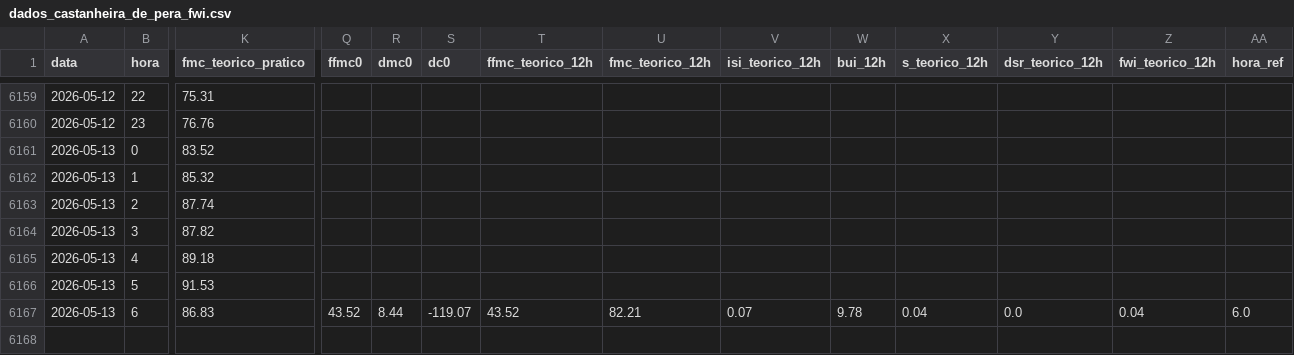
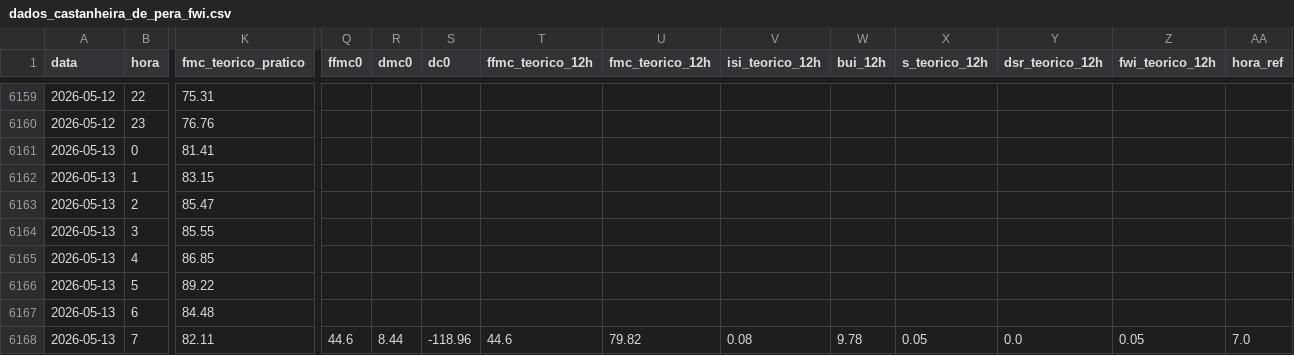
Before and after one commit to 23657/fwi-pipeline-ipt, a CSV file: dados_castanheira_de_pera_fwi.csv, drawn as a sheet; only a part is shown, gaps mark what is left out; rows hold the shown columns only; the diff names each change by its address in the sheet, - before the commit and + after, or states it on an @@ line.

```diff
--- a/dados_castanheira_de_pera_fwi.csv
+++ b/dados_castanheira_de_pera_fwi.csv
-K6161 (fmc_teorico_pratico): 83.52
+K6161 (fmc_teorico_pratico): 81.41
-K6162 (fmc_teorico_pratico): 85.32
+K6162 (fmc_teorico_pratico): 83.15
-K6163 (fmc_teorico_pratico): 87.74
+K6163 (fmc_teorico_pratico): 85.47
-K6164 (fmc_teorico_pratico): 87.82
+K6164 (fmc_teorico_pratico): 85.55
-K6165 (fmc_teorico_pratico): 89.18
+K6165 (fmc_teorico_pratico): 86.85
-K6166 (fmc_teorico_pratico): 91.53
+K6166 (fmc_teorico_pratico): 89.22
-K6167 (fmc_teorico_pratico): 86.83
+K6167 (fmc_teorico_pratico): 84.48
-Q6167 (ffmc0): 43.52
+Q6167 (ffmc0): (empty)
-R6167 (dmc0): 8.44
+R6167 (dmc0): (empty)
-S6167 (dc0): -119.07
+S6167 (dc0): (empty)
-T6167 (ffmc_teorico_12h): 43.52
+T6167 (ffmc_teorico_12h): (empty)
-U6167 (fmc_teorico_12h): 82.21
+U6167 (fmc_teorico_12h): (empty)
-V6167 (isi_teorico_12h): 0.07
+V6167 (isi_teorico_12h): (empty)
-W6167 (bui_12h): 9.78
+W6167 (bui_12h): (empty)
-X6167 (s_teorico_12h): 0.04
+X6167 (s_teorico_12h): (empty)
-Y6167 (dsr_teorico_12h): 0.0
+Y6167 (dsr_teorico_12h): (empty)
-Z6167 (fwi_teorico_12h): 0.04
+Z6167 (fwi_teorico_12h): (empty)
-AA6167 (hora_ref): 6.0
+AA6167 (hora_ref): (empty)
+row 6168: 2026-05-13 | 7 | 82.11 | 44.6 | 8.44 | -118.96 | 44.6 | 79.82 | 0.08 | 9.78 | 0.05 | 0.0 | 0.05 | 7.0
```
Also changed, not shown: dados_ferreira_do_zezere_fwi.csv, dados_macao_fwi.csv, 2 other files.
